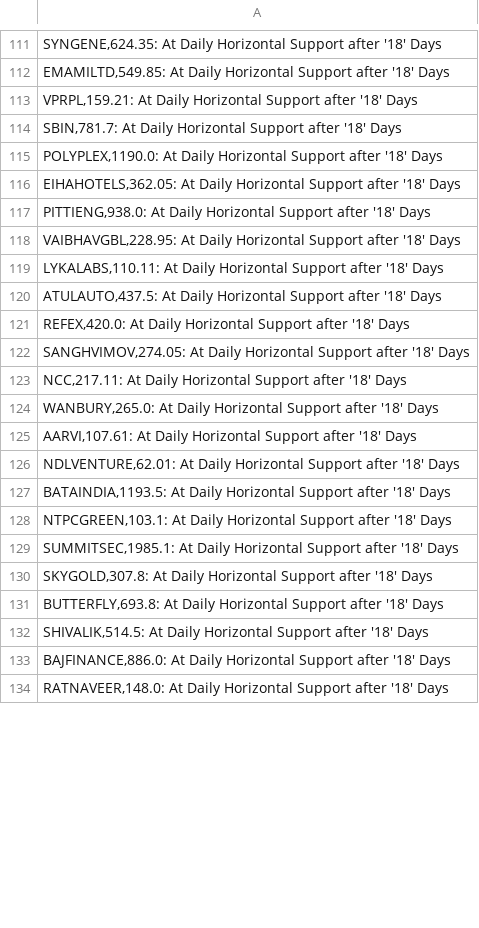
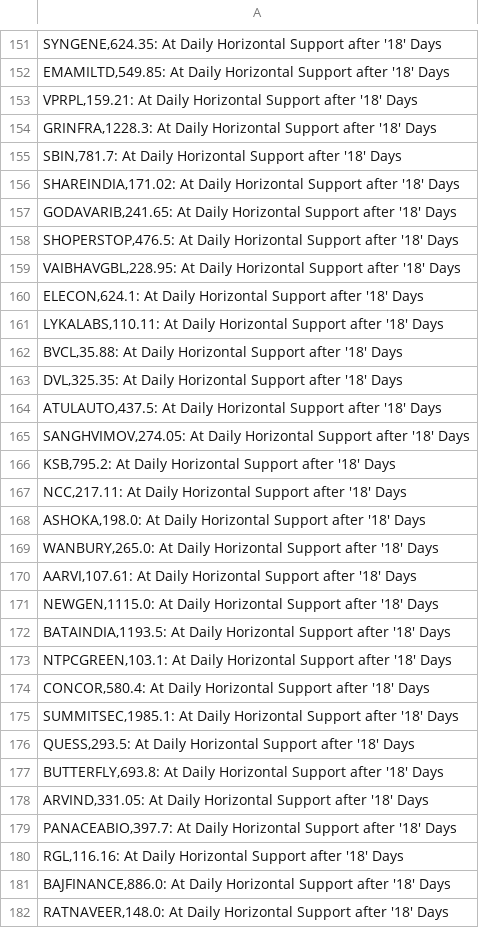
Before and after one commit to vibats/Daily_Notification_Data, a CSV file: Email_Notification_Data/Daily_TimeFrame_Horizontal_Support.csv, drawn as a sheet; only a part is shown, gaps mark what is left out; the diff covers the shown part only.

```diff
--- a/Email_Notification_Data/Daily_TimeFrame_Horizontal_Support.csv
+++ b/Email_Notification_Data/Daily_TimeFrame_Horizontal_Support.csv
@@ -113,21 +153,29 @@
 "VPRPL,159.21: At Daily Horizontal Support after '18' Days"
+"GRINFRA,1228.3: At Daily Horizontal Support after '18' Days"
 "SBIN,781.7: At Daily Horizontal Support after '18' Days"
-"POLYPLEX,1190.0: At Daily Horizontal Support after '18' Days"
-"EIHAHOTELS,362.05: At Daily Horizontal Support after '18' Days"
-"PITTIENG,938.0: At Daily Horizontal Support after '18' Days"
+"SHAREINDIA,171.02: At Daily Horizontal Support after '18' Days"
+"GODAVARIB,241.65: At Daily Horizontal Support after '18' Days"
+"SHOPERSTOP,476.5: At Daily Horizontal Support after '18' Days"
 "VAIBHAVGBL,228.95: At Daily Horizontal Support after '18' Days"
+"ELECON,624.1: At Daily Horizontal Support after '18' Days"
 "LYKALABS,110.11: At Daily Horizontal Support after '18' Days"
+"BVCL,35.88: At Daily Horizontal Support after '18' Days"
+"DVL,325.35: At Daily Horizontal Support after '18' Days"
 "ATULAUTO,437.5: At Daily Horizontal Support after '18' Days"
-"REFEX,420.0: At Daily Horizontal Support after '18' Days"
 "SANGHVIMOV,274.05: At Daily Horizontal Support after '18' Days"
+"KSB,795.2: At Daily Horizontal Support after '18' Days"
 "NCC,217.11: At Daily Horizontal Support after '18' Days"
+"ASHOKA,198.0: At Daily Horizontal Support after '18' Days"
 "WANBURY,265.0: At Daily Horizontal Support after '18' Days"
 "AARVI,107.61: At Daily Horizontal Support after '18' Days"
-"NDLVENTURE,62.01: At Daily Horizontal Support after '18' Days"
+"NEWGEN,1115.0: At Daily Horizontal Support after '18' Days"
 "BATAINDIA,1193.5: At Daily Horizontal Support after '18' Days"
 "NTPCGREEN,103.1: At Daily Horizontal Support after '18' Days"
+"CONCOR,580.4: At Daily Horizontal Support after '18' Days"
 "SUMMITSEC,1985.1: At Daily Horizontal Support after '18' Days"
-"SKYGOLD,307.8: At Daily Horizontal Support after '18' Days"
+"QUESS,293.5: At Daily Horizontal Support after '18' Days"
 "BUTTERFLY,693.8: At Daily Horizontal Support after '18' Days"
-"SHIVALIK,514.5: At Daily Horizontal Support after '18' Days"
+"ARVIND,331.05: At Daily Horizontal Support after '18' Days"
+"PANACEABIO,397.7: At Daily Horizontal Support after '18' Days"
+"RGL,116.16: At Daily Horizontal Support after '18' Days"
 "BAJFINANCE,886.0: At Daily Horizontal Support after '18' Days"
```
Also changed, not shown: 68 added rows, 23 removed rows and 52 edited cells elsewhere in this file, Email_Notification_Data/Daily_Timeframe_Breakout_Retest.csv, Email_Notification_Data/Weekly_Timeframe_Breakout_Retest.csv.
